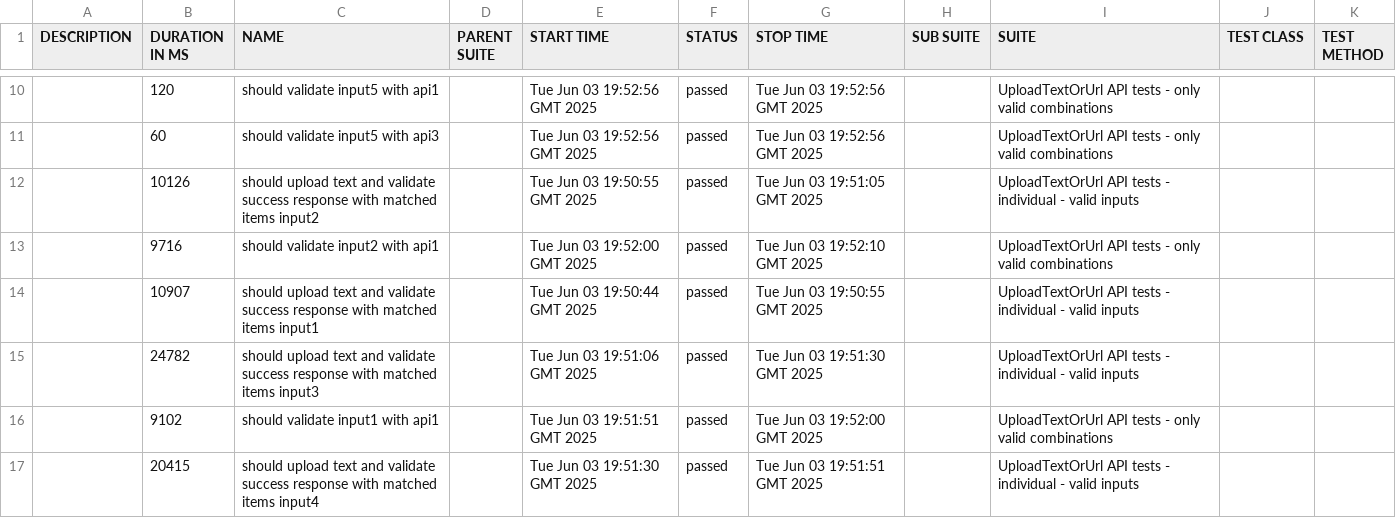
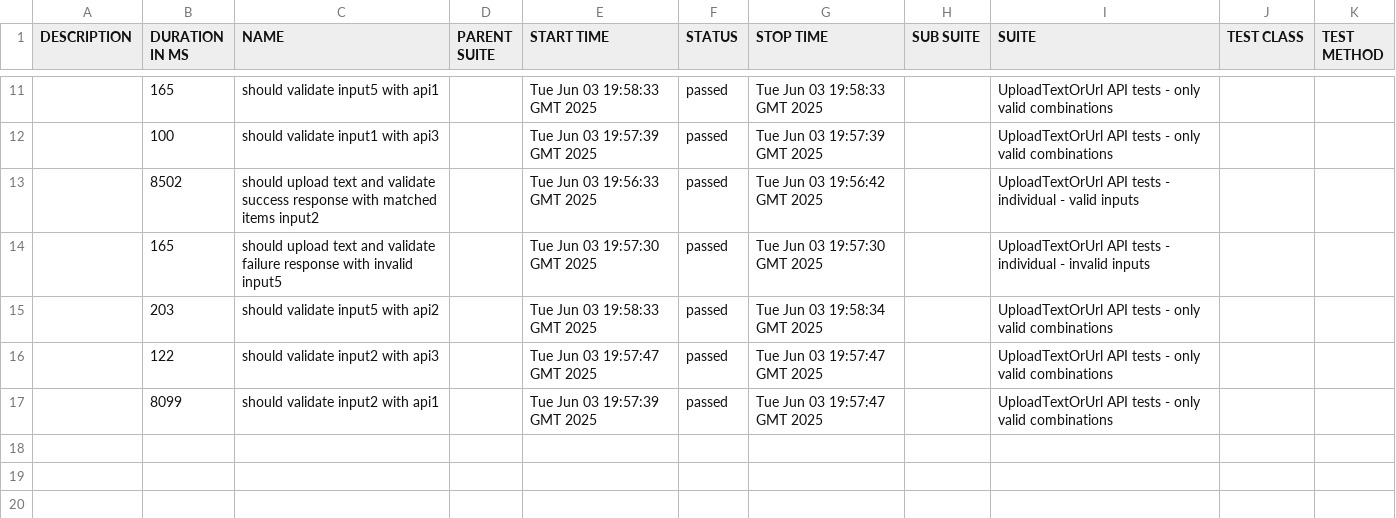
Before and after one commit to pavlovic-bojan/SetviTechnicalTask, a CSV file: data/suites.csv, drawn as a sheet; only a part is shown, gaps mark what is left out; the diff covers the shown part only.

```diff
--- a/data/suites.csv
+++ b/data/suites.csv
@@ -10,8 +11,7 @@
-"","120","should validate input5 with api1","","Tue Jun 03 19:52:56 GMT 2025","passed","Tue Jun 03 19:52:56 GMT 2025","","UploadTextOrUrl API tests - only valid combinations","",""
-"","60","should validate input5 with api3","","Tue Jun 03 19:52:56 GMT 2025","passed","Tue Jun 03 19:52:56 GMT 2025","","UploadTextOrUrl API tests - only valid combinations","",""
-"","10126","should upload text and validate success response with matched items input2","","Tue Jun 03 19:50:55 GMT 2025","passed","Tue Jun 03 19:51:05 GMT 2025","","UploadTextOrUrl API tests - individual - valid inputs","",""
-"","9716","should validate input2 with api1","","Tue Jun 03 19:52:00 GMT 2025","passed","Tue Jun 03 19:52:10 GMT 2025","","UploadTextOrUrl API tests - only valid combinations","",""
-"","10907","should upload text and validate success response with matched items input1","","Tue Jun 03 19:50:44 GMT 2025","passed","Tue Jun 03 19:50:55 GMT 2025","","UploadTextOrUrl API tests - individual - valid inputs","",""
-"","24782","should upload text and validate success response with matched items input3","","Tue Jun 03 19:51:06 GMT 2025","passed","Tue Jun 03 19:51:30 GMT 2025","","UploadTextOrUrl API tests - individual - valid inputs","",""
-"","9102","should validate input1 with api1","","Tue Jun 03 19:51:51 GMT 2025","passed","Tue Jun 03 19:52:00 GMT 2025","","UploadTextOrUrl API tests - only valid combinations","",""
-"","20415","should upload text and validate success response with matched items input4","","Tue Jun 03 19:51:30 GMT 2025","passed","Tue Jun 03 19:51:51 GMT 2025","","UploadTextOrUrl API tests - individual - valid inputs","",""
+"","165","should validate input5 with api1","","Tue Jun 03 19:58:33 GMT 2025","passed","Tue Jun 03 19:58:33 GMT 2025","","UploadTextOrUrl API tests - only valid combinations","",""
+"","100","should validate input1 with api3","","Tue Jun 03 19:57:39 GMT 2025","passed","Tue Jun 03 19:57:39 GMT 2025","","UploadTextOrUrl API tests - only valid combinations","",""
+"","8502","should upload text and validate success response with matched items input2","","Tue Jun 03 19:56:33 GMT 2025","passed","Tue Jun 03 19:56:42 GMT 2025","","UploadTextOrUrl API tests - individual - valid inputs","",""
+"","165","should upload text and validate failure response with invalid input5","","Tue Jun 03 19:57:30 GMT 2025","passed","Tue Jun 03 19:57:30 GMT 2025","","UploadTextOrUrl API tests - individual - invalid inputs","",""
+"","203","should validate input5 with api2","","Tue Jun 03 19:58:33 GMT 2025","passed","Tue Jun 03 19:58:34 GMT 2025","","UploadTextOrUrl API tests - only valid combinations","",""
+"","122","should validate input2 with api3","","Tue Jun 03 19:57:47 GMT 2025","passed","Tue Jun 03 19:57:47 GMT 2025","","UploadTextOrUrl API tests - only valid combinations","",""
+"","8099","should validate input2 with api1","","Tue Jun 03 19:57:39 GMT 2025","passed","Tue Jun 03 19:57:47 GMT 2025","","UploadTextOrUrl API tests - only valid combinations","",""
```
Also changed, not shown: 2 added rows, 1 removed row and 27 edited cells elsewhere in this file, 53 other files.
